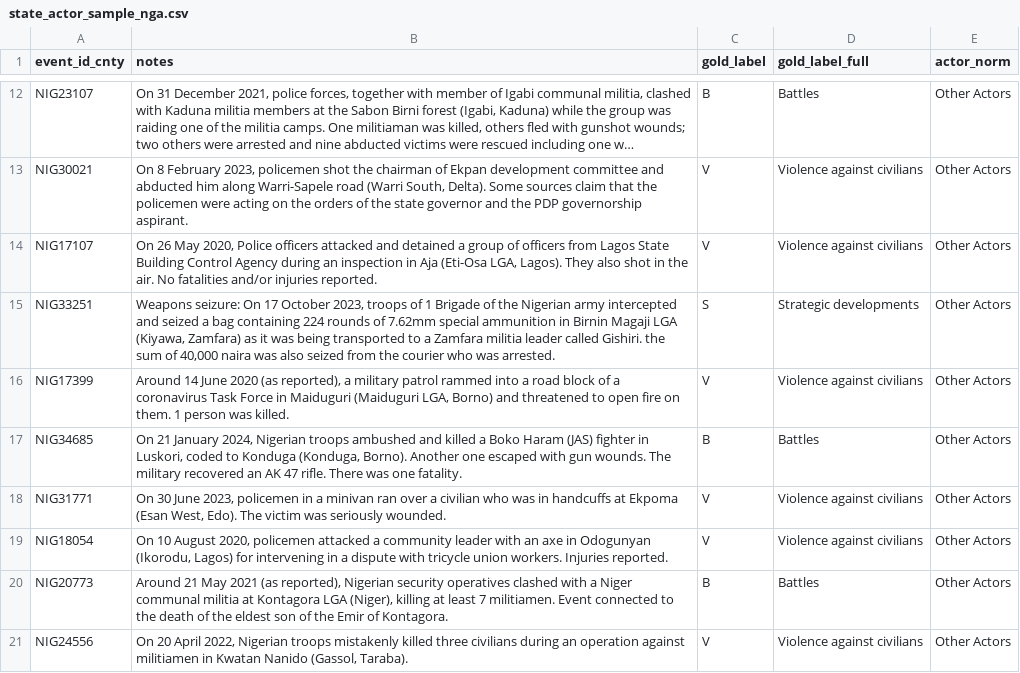
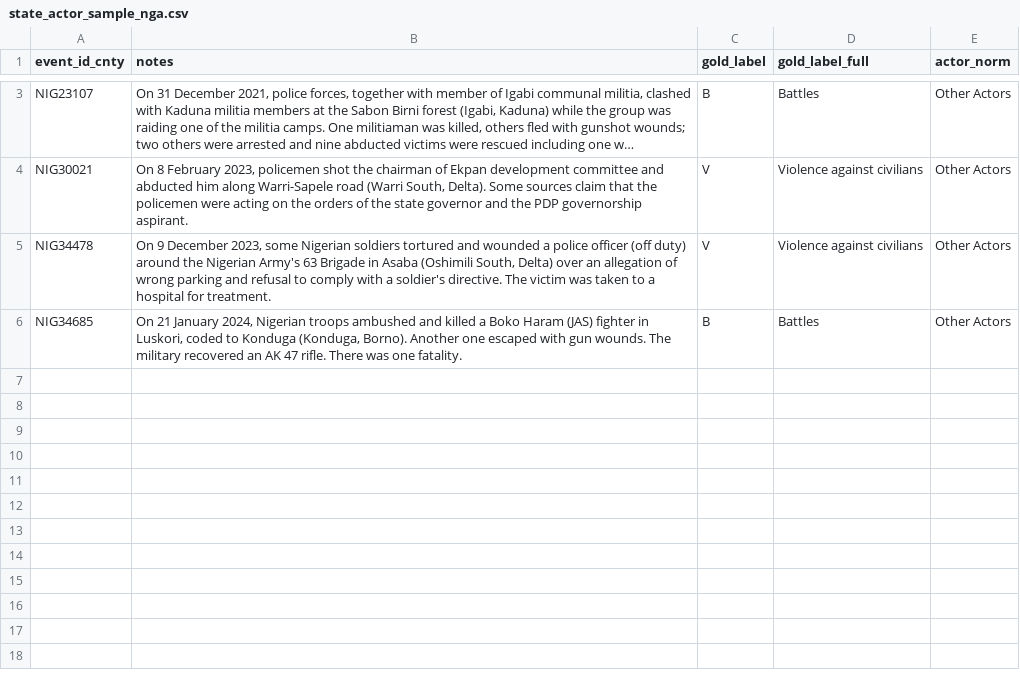
Before and after one commit to hoffmann-muki/llm-state-actor-bias, a CSV file: datasets/nga/state_actor_sample_nga.csv, drawn as a sheet; only a part is shown, gaps mark what is left out; long unchanged cells end in …; removed rows and columns are numbered as before the commit, all else as after; the diff covers the shown part only; the diff names each change by its address in the sheet, - before the commit and + after, or states it on an @@ line.

```diff
--- a/datasets/nga/state_actor_sample_nga.csv
+++ b/datasets/nga/state_actor_sample_nga.csv
-row 14: NIG17107 | On 26 May 2020, Police officers attacked and detained a group of officers from Lagos State Building Control Agency during an inspection in Aja (Eti-Osa LGA, Lagos). They also shot in the air. No fatalities and/or injuries reported. | V | Violence against civilians | Other Actors
-row 15: NIG33251 | Weapons seizure: On 17 October 2023, troops of 1 Brigade of the Nigerian army intercepted and seized a bag containing 224 rounds of 7.62mm special ammunition in Birnin Magaji LGA (Kiyawa, Zamfara) as it was being transported to a Zamfara militia leader called Gishiri. the sum of 40,000 naira was also seized from the courier who was arrested. | S | Strategic developments | Other Actors
-A5 (event_id_cnty): NIG17399
+A5 (event_id_cnty): NIG34478
-B5 (notes): Around 14 June 2020 (as reported), a military patrol rammed into a road block of a coronavirus Task Force in Maiduguri (Maiduguri LGA, Borno) and threatened to open fire on them. 1 person was killed.
+B5 (notes): On 9 December 2023, some Nigerian soldiers tortured and wounded a police officer (off duty) around the Nigerian Army's 63 Brigade in Asaba (Oshimili South, Delta) over an allegation of wrong parking and refusal to comply with a soldier's directive. The victim was taken to a hospital for treatment.
-row 18: NIG31771 | On 30 June 2023, policemen in a minivan ran over a civilian who was in handcuffs at Ekpoma (Esan West, Edo). The victim was seriously wounded. | V | Violence against civilians | Other Actors
-row 19: NIG18054 | On 10 August 2020, policemen attacked a community leader with an axe in Odogunyan (Ikorodu, Lagos) for intervening in a dispute with tricycle union workers. Injuries reported. | V | Violence against civilians | Other Actors
-row 20: NIG20773 | Around 21 May 2021 (as reported), Nigerian security operatives clashed with a Niger communal militia at Kontagora LGA (Niger), killing at least 7 militiamen. Event connected to the death of the eldest son of the Emir of Kontagora. | B | Battles | Other Actors
-row 21: NIG24556 | On 20 April 2022, Nigerian troops mistakenly killed three civilians during an operation against militiamen in Kwatan Nanido (Gassol, Taraba). | V | Violence against civilians | Other Actors
```
Also changed, not shown: 9 removed rows elsewhere in this file, datasets/cmr/state_actor_sample_cmr.csv, results/cmr/ollama_results_acled_cmr_state_actors.csv, 3 other files.
